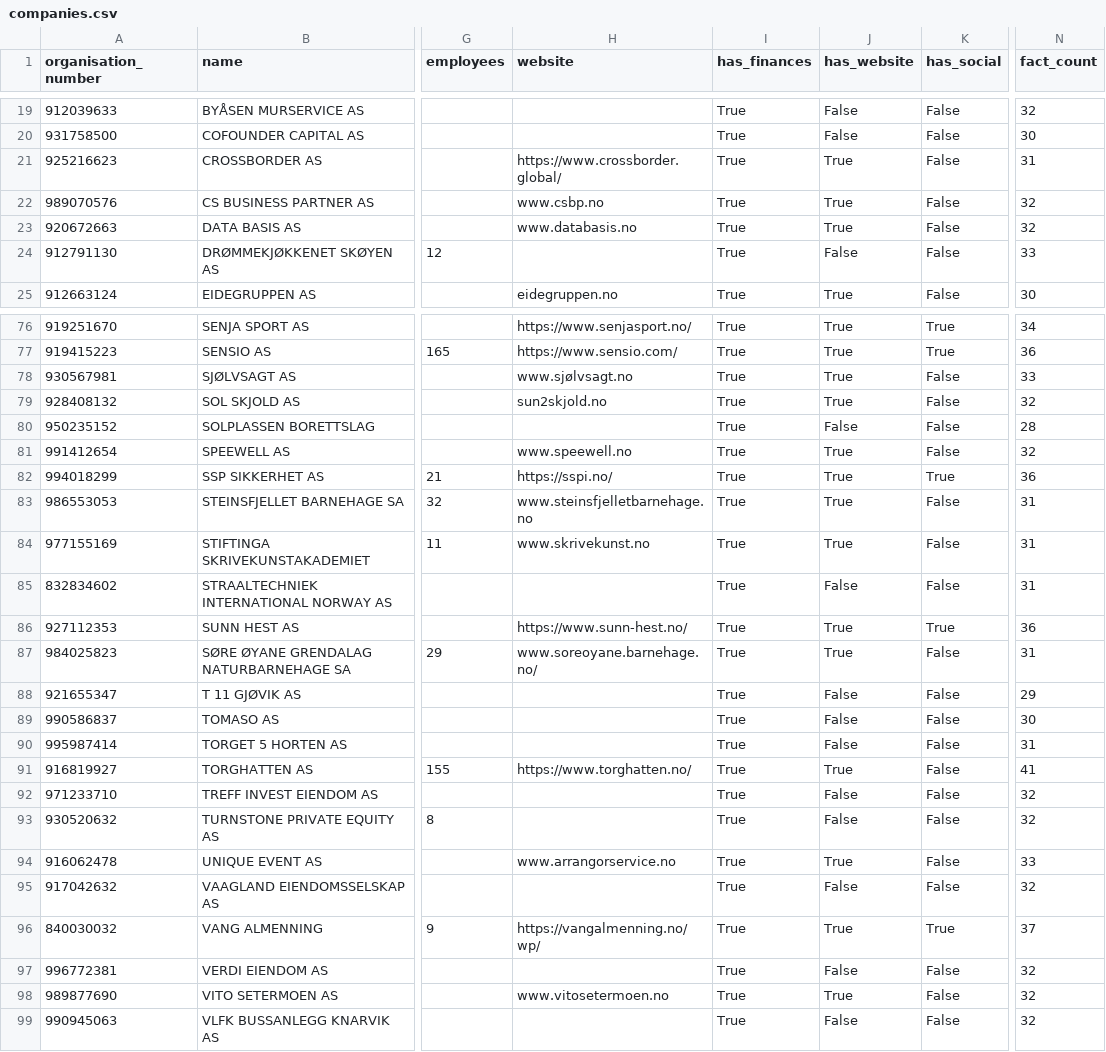
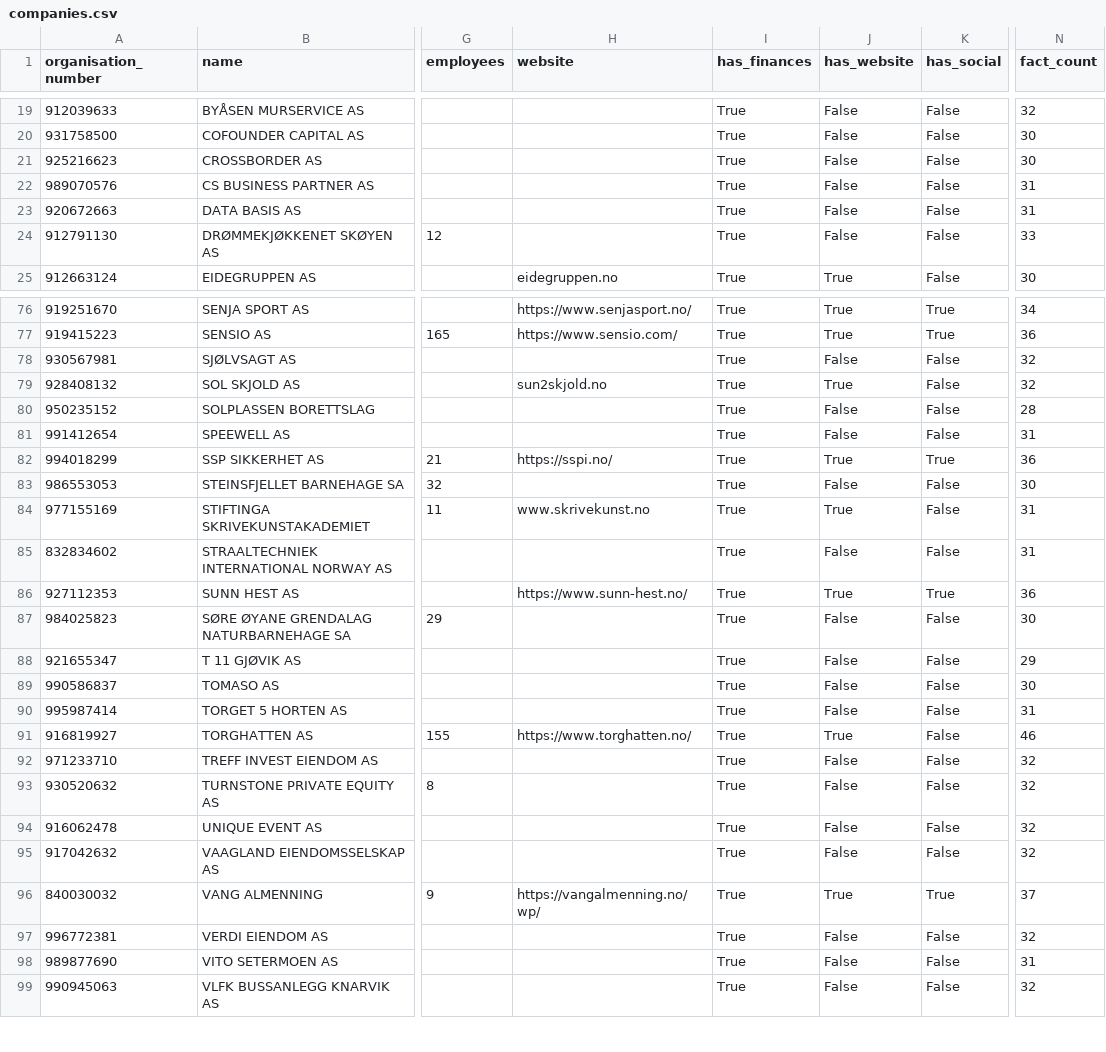
Before and after one commit to DG10911/signalpost-agent, a CSV file: signalpost/jbox-data/companies.csv, drawn as a sheet; only a part is shown, gaps mark what is left out; the diff covers the shown part only; the diff names each change by its address in the sheet, - before the commit and + after, or states it on an @@ line.

```diff
--- a/signalpost/jbox-data/companies.csv
+++ b/signalpost/jbox-data/companies.csv
-H21 (website): https://www.crossborder.global/
+H21 (website): (empty)
-J21:J23 (has_website): True
+J21:J23 (has_website): False
-N21 (fact_count): 31
+N21 (fact_count): 30
-H22 (website): www.csbp.no
+H22 (website): (empty)
-N22:N23 (fact_count): 32
+N22:N23 (fact_count): 31
-H23 (website): www.databasis.no
+H23 (website): (empty)
-H78 (website): www.sjølvsagt.no
+H78 (website): (empty)
-J78 (has_website): True
+J78 (has_website): False
-N78 (fact_count): 33
+N78 (fact_count): 32
-H81 (website): www.speewell.no
+H81 (website): (empty)
-J81 (has_website): True
+J81 (has_website): False
-N81 (fact_count): 32
+N81 (fact_count): 31
-H83 (website): www.steinsfjelletbarnehage.no
+H83 (website): (empty)
-J83 (has_website): True
+J83 (has_website): False
-N83 (fact_count): 31
+N83 (fact_count): 30
-H87 (website): www.soreoyane.barnehage.no/
+H87 (website): (empty)
-J87 (has_website): True
+J87 (has_website): False
-N87 (fact_count): 31
+N87 (fact_count): 30
-N91 (fact_count): 41
+N91 (fact_count): 46
-H94 (website): www.arrangorservice.no
+H94 (website): (empty)
-J94 (has_website): True
+J94 (has_website): False
-N94 (fact_count): 33
+N94 (fact_count): 32
-H98 (website): www.vitosetermoen.no
+H98 (website): (empty)
-J98 (has_website): True
+J98 (has_website): False
-N98 (fact_count): 32
+N98 (fact_count): 31
```
Also changed, not shown: 36 edited cells elsewhere in this file, 7 other files.
